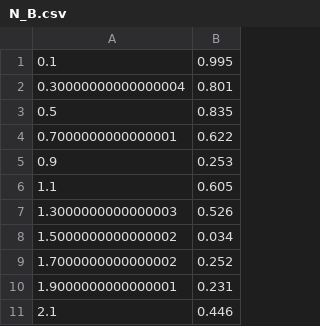
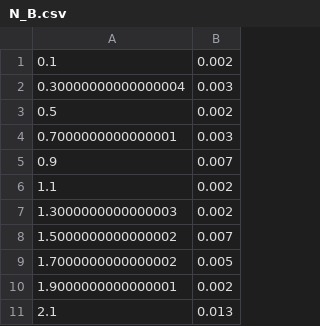
Before and after one commit to Yuta-Iwase/Network, a CSV file: transition01/N_B.csv, drawn as a sheet.

```diff
--- a/transition01/N_B.csv
+++ b/transition01/N_B.csv
@@ -1,11 +1,11 @@
-0.1	0.995
-0.30000000000000004	0.801
-0.5	0.835
-0.7000000000000001	0.622
-0.9	0.253
-1.1	0.605
-1.3000000000000003	0.526
-1.5000000000000002	0.034
-1.7000000000000002	0.252
-1.9000000000000001	0.231
-2.1	0.446
+0.1	0.002
+0.30000000000000004	0.003
+0.5	0.002
+0.7000000000000001	0.003
+0.9	0.007
+1.1	0.002
+1.3000000000000003	0.002
+1.5000000000000002	0.007
+1.7000000000000002	0.005
+1.9000000000000001	0.002
+2.1	0.013
```
Also changed, not shown: transition01/w_max.csv, 6 other files.
